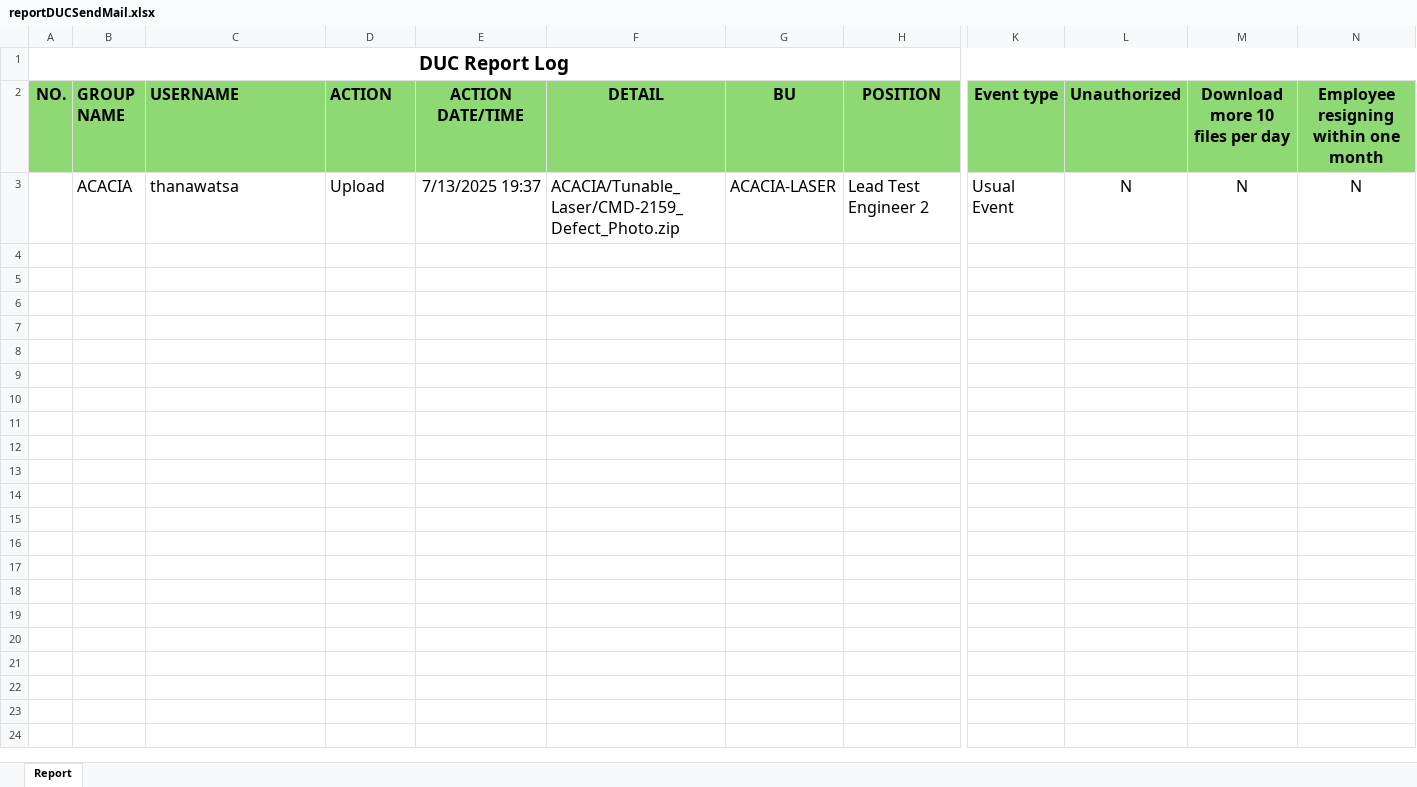
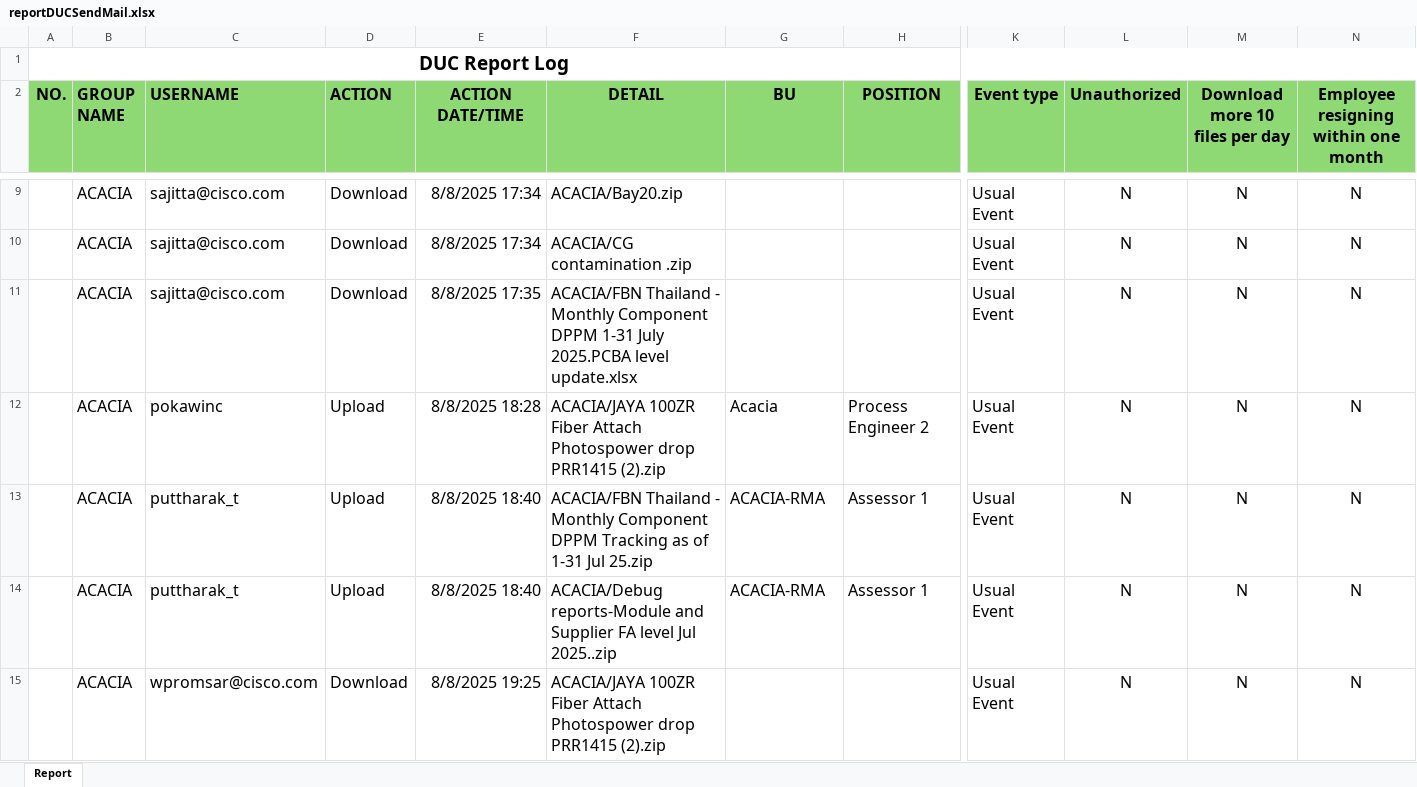
Before and after one commit to apichet06/DUC_DCC_LogAPI, an Excel workbook: DUC_DCC_LogAPI/Files/reportDUCSendMail.xlsx, sheet Report, drawn as a sheet; only a part is shown, gaps mark what is left out; values as stored, in another font and other column widths than the file's, no borders; addresses are those after the commit; rows hold the shown columns only; the diff covers the shown part only; the diff names each change by its address in the sheet, - before the commit and + after, or states it on an @@ line.

```diff
--- a/DUC_DCC_LogAPI/Files/reportDUCSendMail.xlsx (sheet Report)
+++ b/DUC_DCC_LogAPI/Files/reportDUCSendMail.xlsx (sheet Report)
+row 9:  | ACACIA | sajitta@cisco.com | Download | 8/8/2025 17:34 | ACACIA/Bay20.zip |  |  | Usual Event | N | N | N
+row 10:  | ACACIA | sajitta@cisco.com | Download | 8/8/2025 17:34 | ACACIA/CG contamination .zip |  |  | Usual Event | N | N | N
+row 11:  | ACACIA | sajitta@cisco.com | Download | 8/8/2025 17:35 | ACACIA/FBN Thailand - Monthly Component DPPM 1-31 July 2025.PCBA level update.xlsx |  |  | Usual Event | N | N | N
+row 12:  | ACACIA | pokawinc | Upload | 8/8/2025 18:28 | ACACIA/JAYA 100ZR Fiber Attach Photospower drop PRR1415 (2).zip | Acacia | Process Engineer 2 | Usual Event | N | N | N
-C13 (USERNAME): thanawatsa
+C13 (USERNAME): puttharak_t
-E13 (ACTION DATE/TIME): 7/13/2025 19:37
+E13 (ACTION DATE/TIME): 8/8/2025 18:40
-F13 (DETAIL): ACACIA/Tunable_Laser/CMD-2159_Defect_Photo.zip
+F13 (DETAIL): ACACIA/FBN Thailand - Monthly Component DPPM Tracking as of 1-31 Jul 25.zip
-G13 (BU): ACACIA-LASER
+G13 (BU): ACACIA-RMA
-H13 (POSITION): Lead Test Engineer 2
+H13 (POSITION): Assessor 1
+row 14:  | ACACIA | puttharak_t | Upload | 8/8/2025 18:40 | ACACIA/Debug reports-Module and Supplier FA level Jul 2025..zip | ACACIA-RMA | Assessor 1 | Usual Event | N | N | N
+row 15:  | ACACIA | wpromsar@cisco.com | Download | 8/8/2025 19:25 | ACACIA/JAYA 100ZR Fiber Attach Photospower drop PRR1415 (2).zip |  |  | Usual Event | N | N | N
```
Also changed, not shown: 6 added rows elsewhere in this sheet, DUC_DCC_LogAPI/Files/reportDCCSendMail.xlsx, 9 other files.
